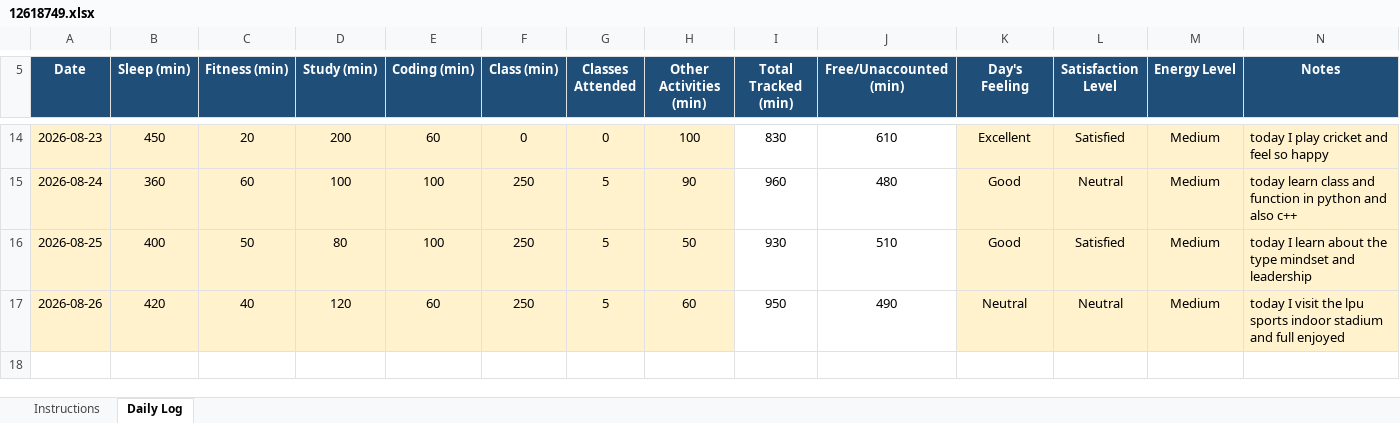
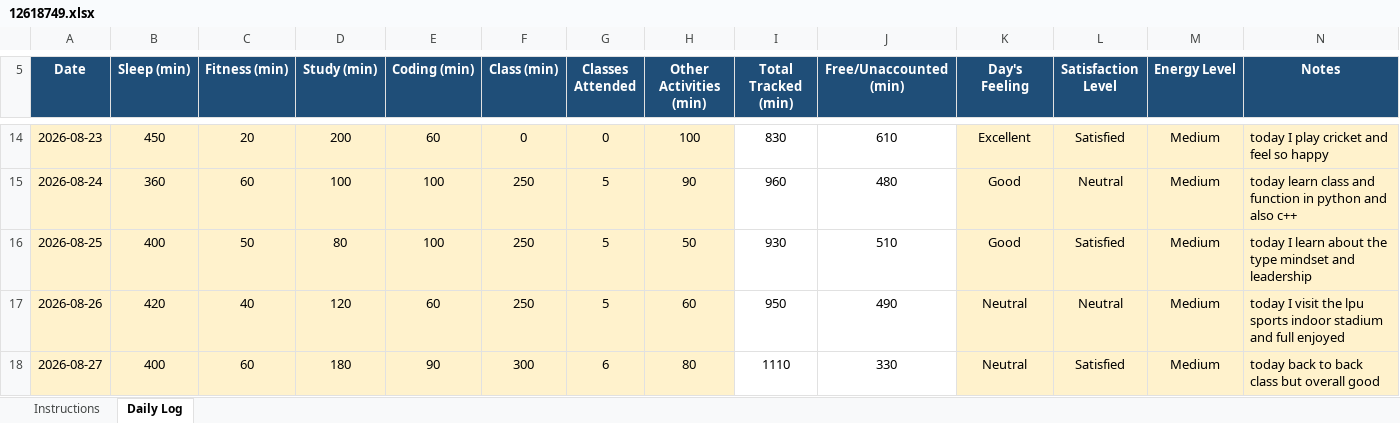
Before and after one commit to vivekrai39/CAP776, an Excel workbook: DATA/12618749.xlsx, sheet Daily Log, drawn as a sheet; only a part is shown, gaps mark what is left out; values as stored, in another font and other column widths than the file's, no borders; conditional formats not drawn; the diff names each change by its address in the sheet, - before the commit and + after, or states it on an @@ line.

Commit message:
Update data

```diff
--- a/DATA/12618749.xlsx (sheet Daily Log)
+++ b/DATA/12618749.xlsx (sheet Daily Log)
+row 18: 2026-08-27 | 400 | 60 | 180 | 90 | 300 | 6 | 80 | 1110 | 330 | Neutral | Satisfied | Medium | today back to back class but overall good
```
